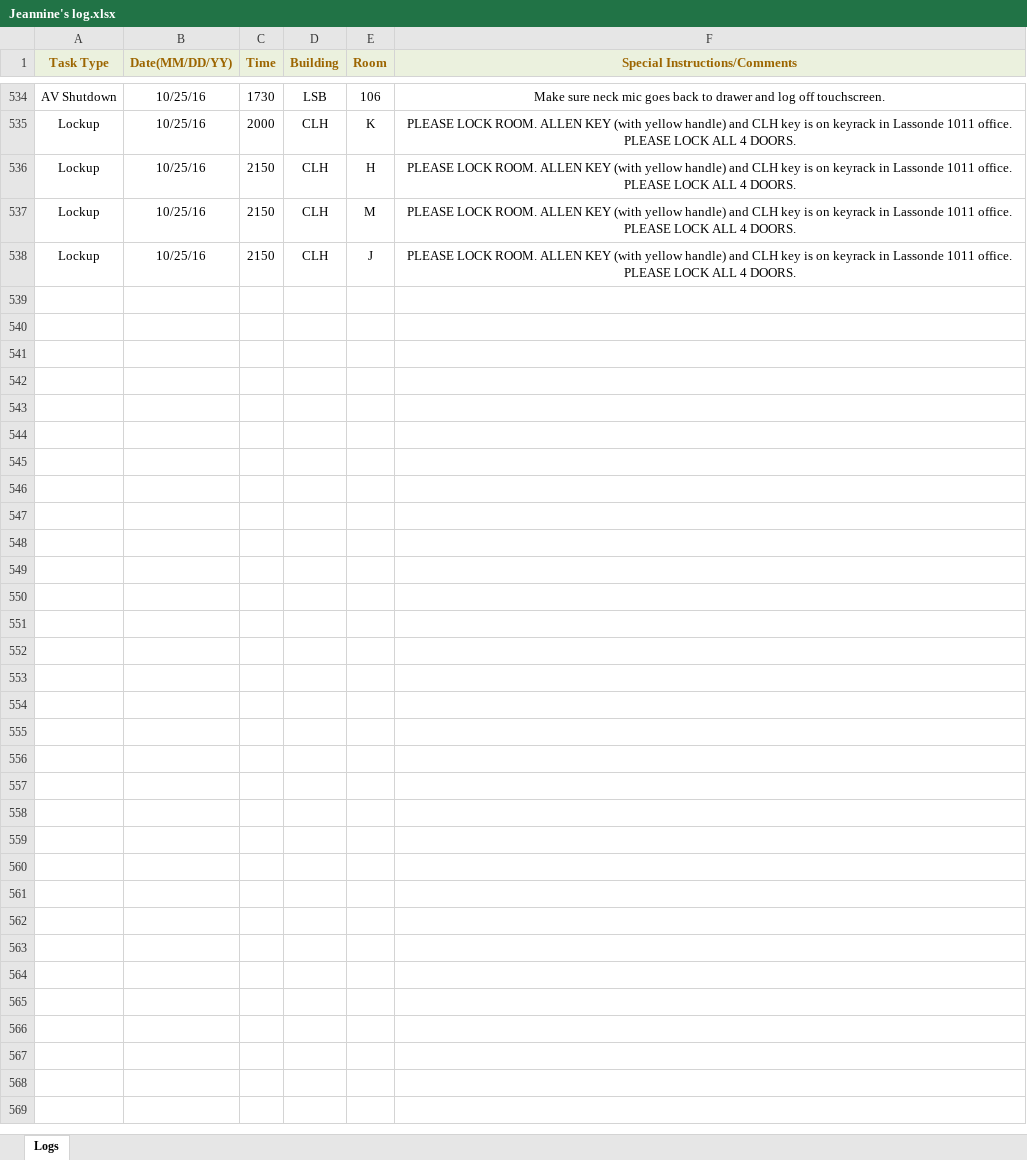
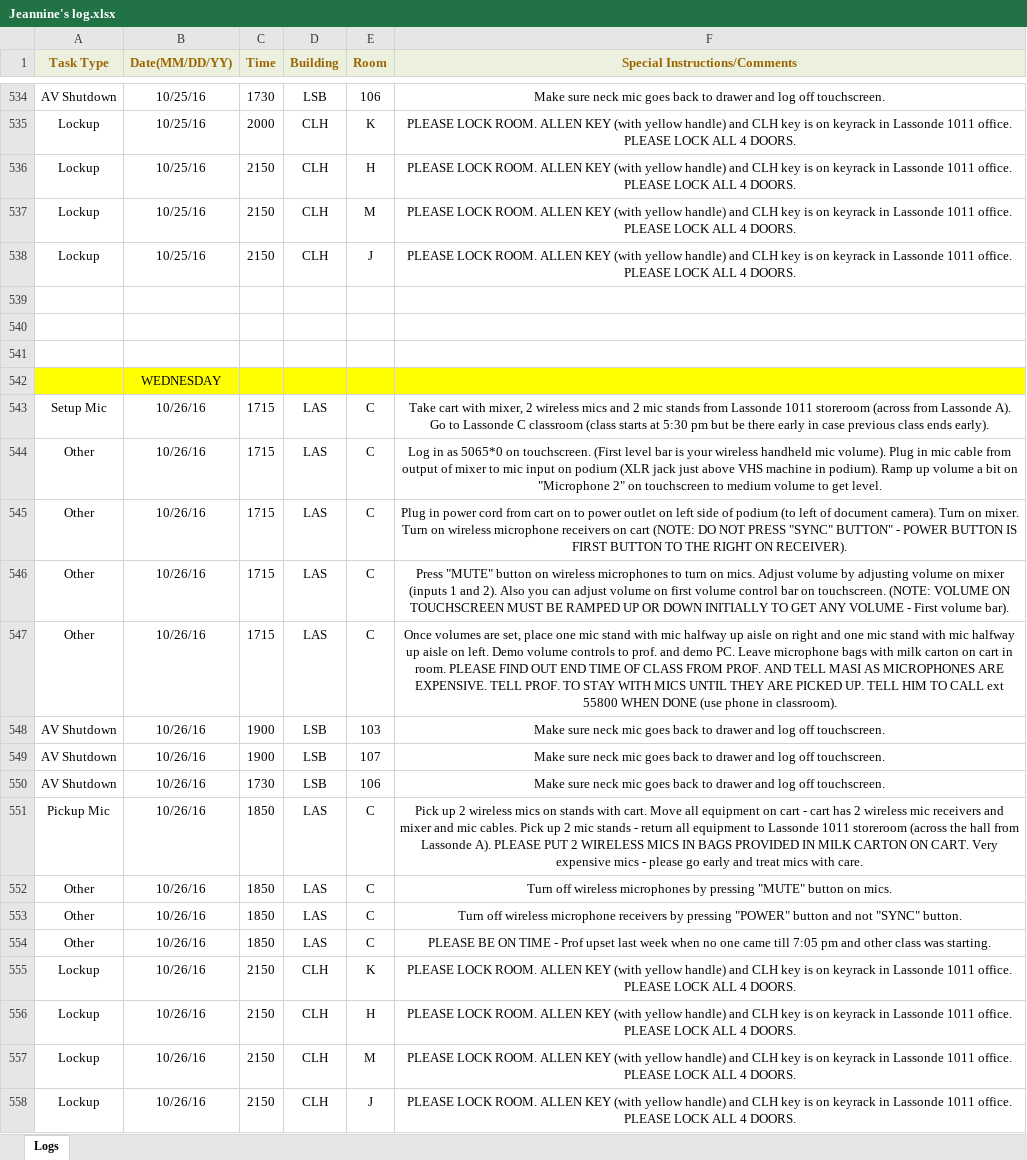
Before and after one commit to jhanperera/ClassOpsLogCreator, an Excel workbook: CLASSOPS/Jeannine/Jeannine's log.xlsx, sheet Logs, drawn as a sheet; only a part is shown, gaps mark what is left out; values as stored, in another font and other column widths than the file's, no borders; the diff names each change by its address in the sheet, - before the commit and + after, or states it on an @@ line.

```diff
--- a/CLASSOPS/Jeannine/Jeannine's log.xlsx (sheet Logs)
+++ b/CLASSOPS/Jeannine/Jeannine's log.xlsx (sheet Logs)
+row 539: (empty)
+row 540: (empty)
+row 541: (empty)
+row 542:  | WEDNESDAY
+row 543: Setup Mic | 10/26/16 | 1715 | LAS | C | Take cart with mixer, 2 wireless mics and 2 mic stands from Lassonde 1011 storeroom (across from Lassonde A). Go to Lassonde C classroom (class starts at 5:30 pm but be there early in case previous class ends early).
+row 544: Other | 10/26/16 | 1715 | LAS | C | Log in as 5065*0 on touchscreen. (First level bar is your wireless handheld mic volume). Plug in mic cable from output of mixer to mic input on podium (XLR jack just above VHS machine in podium). Ramp up volume a bit on "Microphone 2" on touchscreen to medium volume to get level.
+row 545: Other | 10/26/16 | 1715 | LAS | C | Plug in power cord from cart on to power outlet on left side of podium (to left of document camera). Turn on mixer. Turn on wireless microphone receivers on cart (NOTE: DO NOT PRESS "SYNC" BUTTON" - POWER BUTTON IS FIRST BUTTON TO THE RIGHT ON RECEIVER).
+row 546: Other | 10/26/16 | 1715 | LAS | C | Press "MUTE" button on wireless microphones to turn on mics. Adjust volume by adjusting volume on mixer (inputs 1 and 2). Also you can adjust volume on first volume control bar on touchscreen. (NOTE: VOLUME ON TOUCHSCREEN MUST BE RAMPED UP OR DOWN INITIALLY TO GET ANY VOLUME - First volume bar).
+row 547: Other | 10/26/16 | 1715 | LAS | C | Once volumes are set, place one mic stand with mic halfway up aisle on right and one mic stand with mic halfway up aisle on left. Demo volume controls to prof. and demo PC. Leave microphone bags with milk carton on cart in room. PLEASE FIND OUT END TIME OF CLASS FROM PROF. AND TELL MASI AS MICROPHONES ARE EXPENSIVE. TELL PROF. TO STAY WITH MICS UNTIL THEY ARE PICKED UP. TELL HIM TO CALL ext 55800 WHEN DONE (use phone in classroom).
+row 548: AV Shutdown | 10/26/16 | 1900 | LSB | 103 | Make sure neck mic goes back to drawer and log off touchscreen.
+row 549: AV Shutdown | 10/26/16 | 1900 | LSB | 107 | Make sure neck mic goes back to drawer and log off touchscreen.
+row 550: AV Shutdown | 10/26/16 | 1730 | LSB | 106 | Make sure neck mic goes back to drawer and log off touchscreen.
+row 551: Pickup Mic | 10/26/16 | 1850 | LAS | C | Pick up 2 wireless mics on stands with cart. Move all equipment on cart - cart has 2 wireless mic receivers and mixer and mic cables. Pick up 2 mic stands - return all equipment to Lassonde 1011 storeroom (across the hall from Lassonde A). PLEASE PUT 2 WIRELESS MICS IN BAGS PROVIDED IN MILK CARTON ON CART. Very expensive mics - please go early and treat mics with care.
+row 552: Other | 10/26/16 | 1850 | LAS | C | Turn off wireless microphones by pressing "MUTE" button on mics.
+row 553: Other | 10/26/16 | 1850 | LAS | C | Turn off wireless microphone receivers by pressing "POWER" button and not "SYNC" button.
+row 554: Other | 10/26/16 | 1850 | LAS | C | PLEASE BE ON TIME - Prof upset last week when no one came till 7:05 pm and other class was starting.
+row 555: Lockup | 10/26/16 | 2150 | CLH | K | PLEASE LOCK ROOM. ALLEN KEY (with yellow handle) and CLH key is on keyrack in Lassonde 1011 office. PLEASE LOCK ALL 4 DOORS.
+row 556: Lockup | 10/26/16 | 2150 | CLH | H | PLEASE LOCK ROOM. ALLEN KEY (with yellow handle) and CLH key is on keyrack in Lassonde 1011 office. PLEASE LOCK ALL 4 DOORS.
+row 557: Lockup | 10/26/16 | 2150 | CLH | M | PLEASE LOCK ROOM. ALLEN KEY (with yellow handle) and CLH key is on keyrack in Lassonde 1011 office. PLEASE LOCK ALL 4 DOORS.
+row 558: Lockup | 10/26/16 | 2150 | CLH | J | PLEASE LOCK ROOM. ALLEN KEY (with yellow handle) and CLH key is on keyrack in Lassonde 1011 office. PLEASE LOCK ALL 4 DOORS.
```
Also changed, not shown: CLASSOPS/clo.xlsm, CLASSOPS/masterlog.xlsx, 9 other files.
